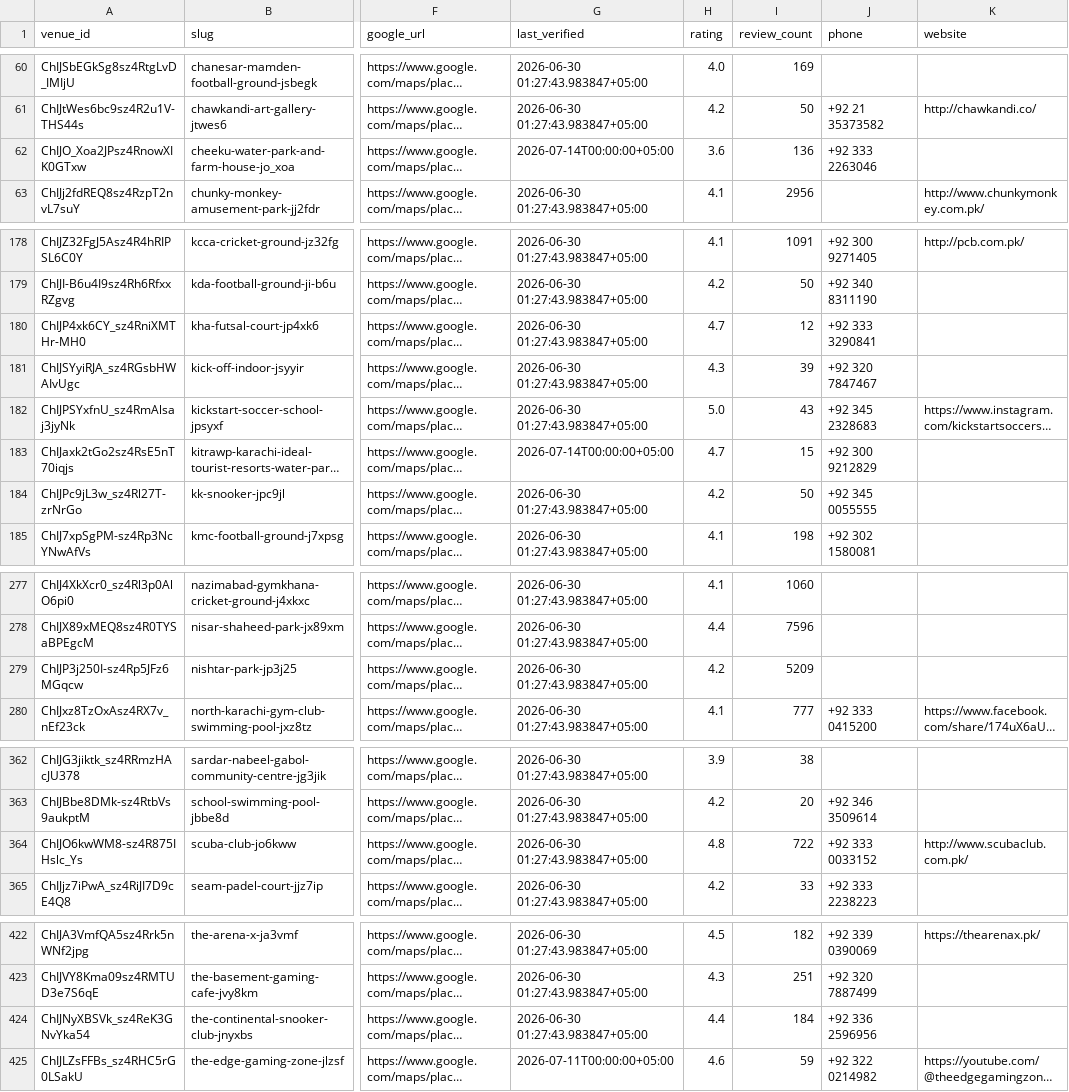
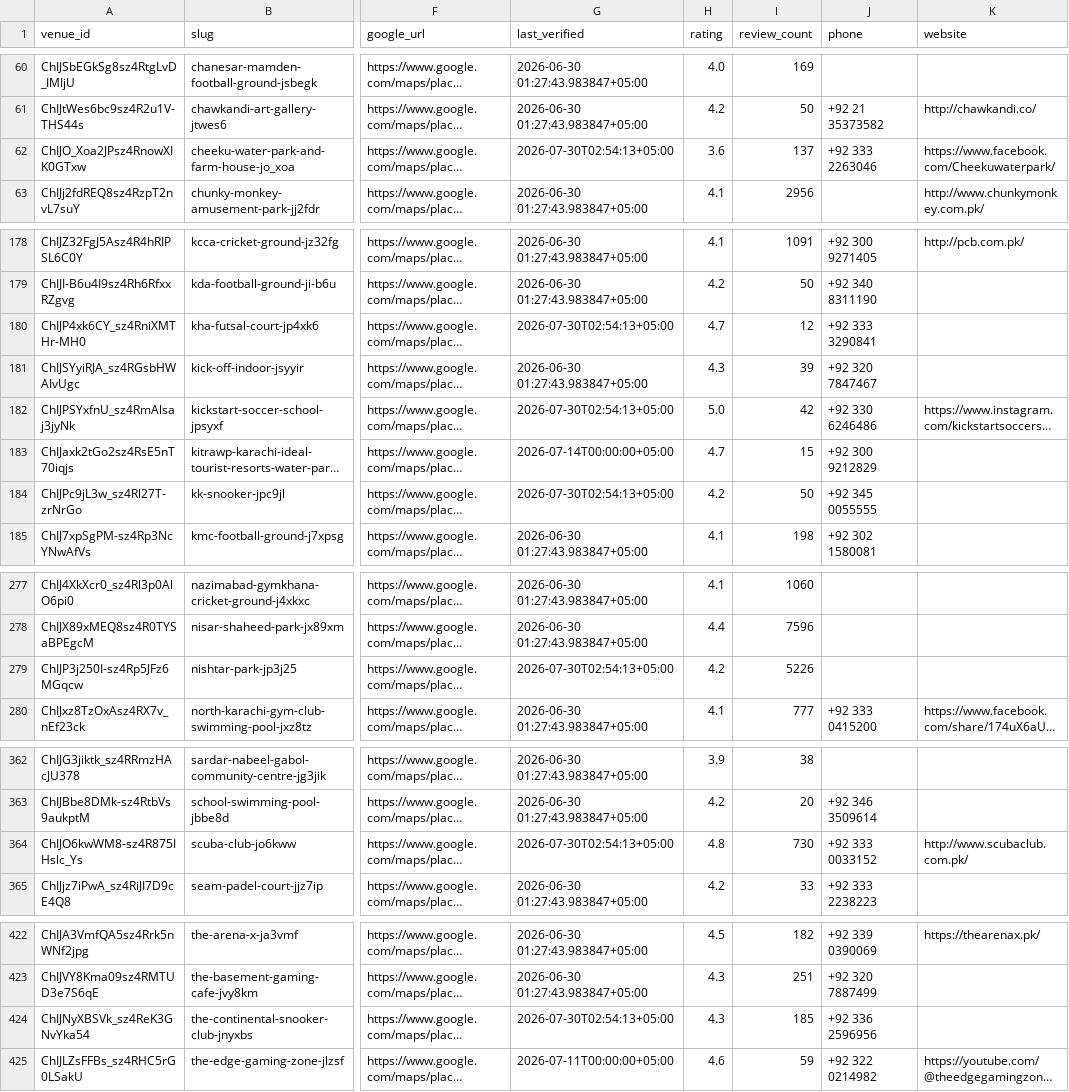
Before and after one commit to hassanraza04/niklo, a CSV file: data/live_listings.csv, drawn as a sheet; only a part is shown, gaps mark what is left out; long unchanged cells end in …; the diff covers the shown part only; the diff names each change by its address in the sheet, - before the commit and + after, or states it on an @@ line.

```diff
--- a/data/live_listings.csv
+++ b/data/live_listings.csv
-G62 (last_verified): 2026-07-14T00:00:00+05:00
+G62 (last_verified): 2026-07-30T02:54:13+05:00
-I62 (review_count): 136
+I62 (review_count): 137
-K62 (website): (empty)
+K62 (website): https://www.facebook.com/Cheekuwaterpark/
-G180 (last_verified): 2026-06-30 01:27:43.983847+05:00
+G180 (last_verified): 2026-07-30T02:54:13+05:00
-G182 (last_verified): 2026-06-30 01:27:43.983847+05:00
+G182 (last_verified): 2026-07-30T02:54:13+05:00
-I182 (review_count): 43
+I182 (review_count): 42
-J182 (phone): +92 345 2328683
+J182 (phone): +92 330 6246486
-G184 (last_verified): 2026-06-30 01:27:43.983847+05:00
+G184 (last_verified): 2026-07-30T02:54:13+05:00
-G279 (last_verified): 2026-06-30 01:27:43.983847+05:00
+G279 (last_verified): 2026-07-30T02:54:13+05:00
-I279 (review_count): 5209
+I279 (review_count): 5226
-G364 (last_verified): 2026-06-30 01:27:43.983847+05:00
+G364 (last_verified): 2026-07-30T02:54:13+05:00
-I364 (review_count): 722
+I364 (review_count): 730
-G424 (last_verified): 2026-06-30 01:27:43.983847+05:00
+G424 (last_verified): 2026-07-30T02:54:13+05:00
-H424 (rating): 4.4
+H424 (rating): 4.3
-I424 (review_count): 184
+I424 (review_count): 185
```
Also changed, not shown: 9 edited cells elsewhere in this file, 3 other files.
